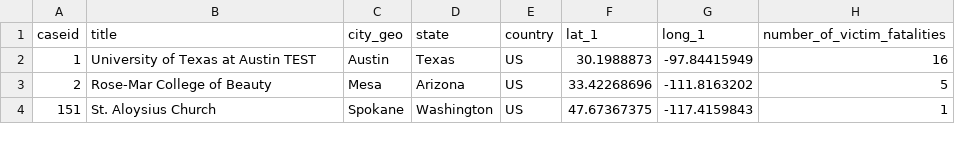
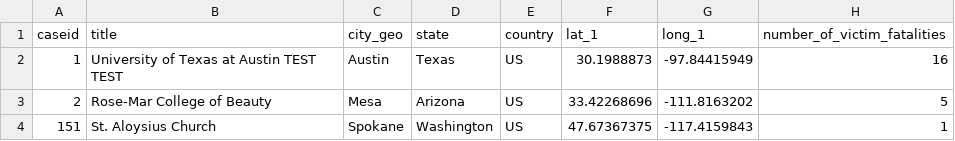
Before and after one commit to rossbernet/MSA, a CSV file: Data/stanford_msa_database.csv, drawn as a sheet; only a part is shown; the diff names each change by its address in the sheet, - before the commit and + after, or states it on an @@ line.

Commit message:
Add files via upload

```diff
--- a/Data/stanford_msa_database.csv
+++ b/Data/stanford_msa_database.csv
-B2 (title): University of Texas at Austin TEST
+B2 (title): University of Texas at Austin TEST TEST
```
